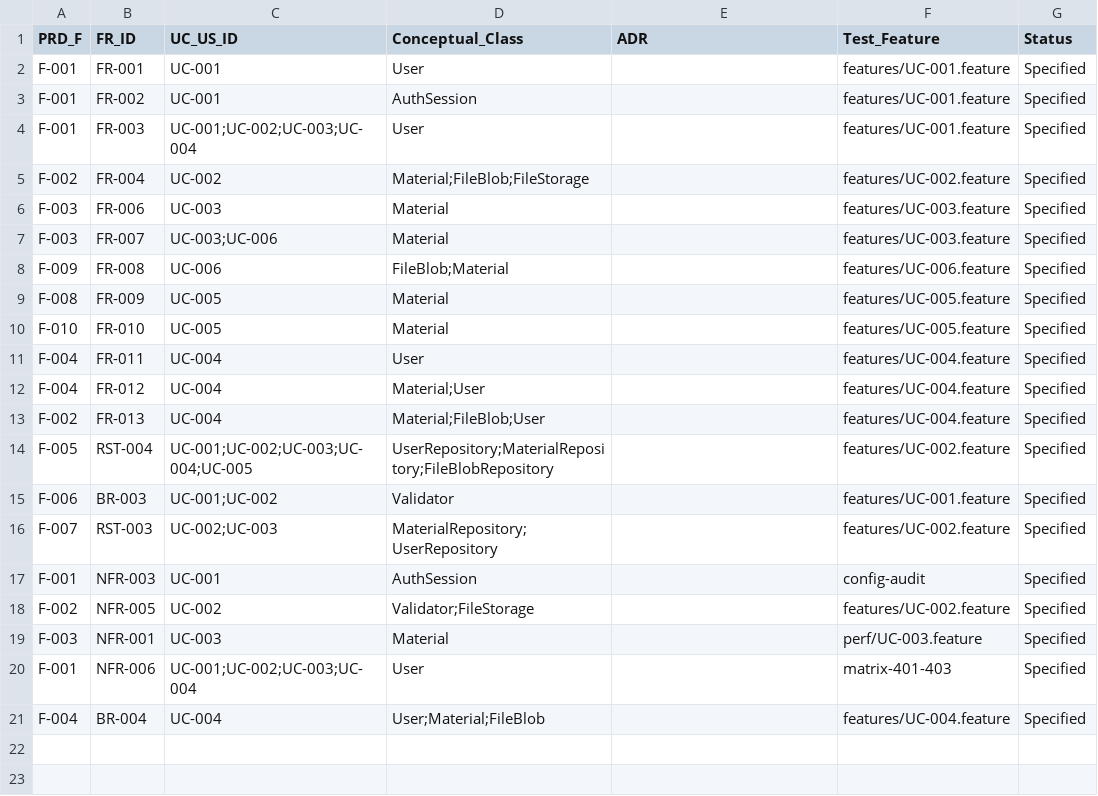
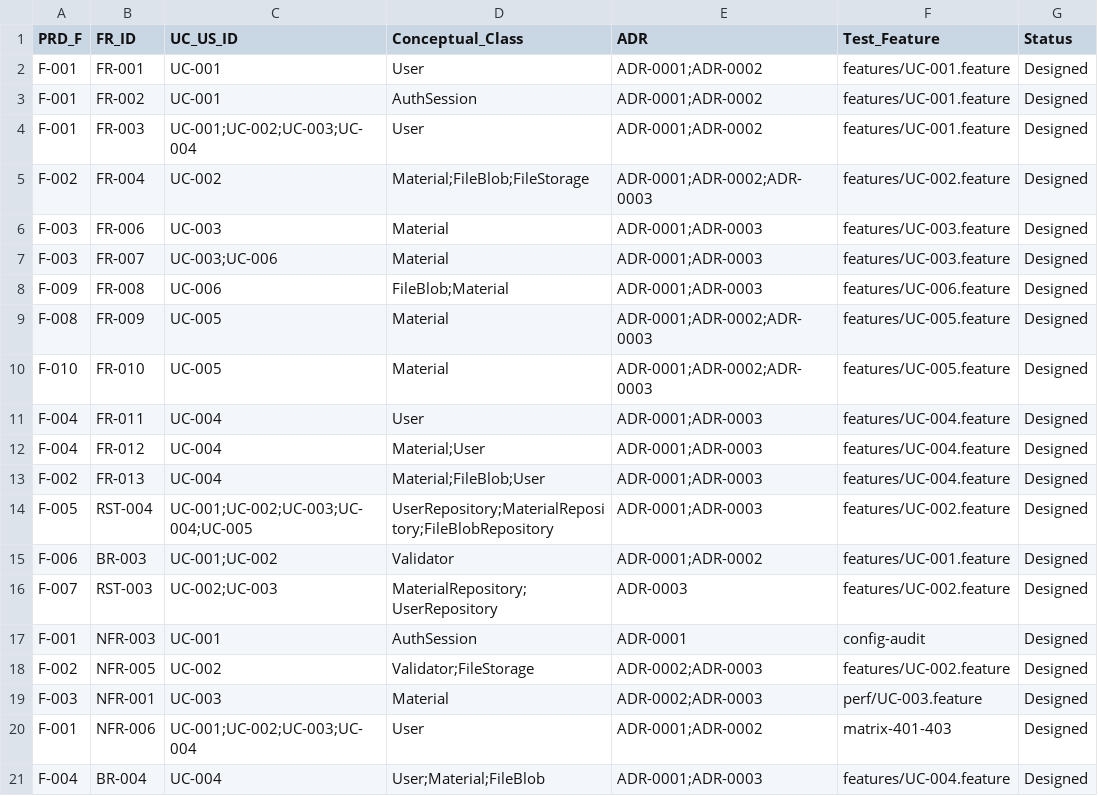
Before and after one commit to estebanmatias92/tecnicatura-practicas-profesionalizantes-ii, a CSV file: 2026-09-29-laboratorio-bibliotech/docs/02-requirements/RTM.csv, drawn as a sheet.

Commit message:
docs(bibliotech): arquitectura Clean 4 Layers + ADRs + openapi + RTM Designed
C4/UML en docs/03-architecture (7 PUML + SVG), ADRs MADR 0001-0003,
api/openapi.yaml contract-first, docker-compose MariaDB 11,
RTM con traza FR->Clase->ADR, upstream v0.4.1 (file_name UX, fallo stakeholder).

```diff
--- a/2026-09-29-laboratorio-bibliotech/docs/02-requirements/RTM.csv
+++ b/2026-09-29-laboratorio-bibliotech/docs/02-requirements/RTM.csv
@@ -1,21 +1,21 @@
 PRD_F,FR_ID,UC_US_ID,Conceptual_Class,ADR,Test_Feature,Status
-F-001,FR-001,UC-001,User,,features/UC-001.feature,Specified
-F-001,FR-002,UC-001,AuthSession,,features/UC-001.feature,Specified
-F-001,FR-003,UC-001;UC-002;UC-003;UC-004,User,,features/UC-001.feature,Specified
-F-002,FR-004,UC-002,Material;FileBlob;FileStorage,,features/UC-002.feature,Specified
-F-003,FR-006,UC-003,Material,,features/UC-003.feature,Specified
-F-003,FR-007,UC-003;UC-006,Material,,features/UC-003.feature,Specified
-F-009,FR-008,UC-006,FileBlob;Material,,features/UC-006.feature,Specified
-F-008,FR-009,UC-005,Material,,features/UC-005.feature,Specified
-F-010,FR-010,UC-005,Material,,features/UC-005.feature,Specified
-F-004,FR-011,UC-004,User,,features/UC-004.feature,Specified
-F-004,FR-012,UC-004,Material;User,,features/UC-004.feature,Specified
-F-002,FR-013,UC-004,Material;FileBlob;User,,features/UC-004.feature,Specified
-F-005,RST-004,UC-001;UC-002;UC-003;UC-004;UC-005,UserRepository;MaterialRepository;FileBlobRepository,,features/UC-002.feature,Specified
-F-006,BR-003,UC-001;UC-002,Validator,,features/UC-001.feature,Specified
-F-007,RST-003,UC-002;UC-003,MaterialRepository;UserRepository,,features/UC-002.feature,Specified
-F-001,NFR-003,UC-001,AuthSession,,config-audit,Specified
-F-002,NFR-005,UC-002,Validator;FileStorage,,features/UC-002.feature,Specified
-F-003,NFR-001,UC-003,Material,,perf/UC-003.feature,Specified
-F-001,NFR-006,UC-001;UC-002;UC-003;UC-004,User,,matrix-401-403,Specified
-F-004,BR-004,UC-004,User;Material;FileBlob,,features/UC-004.feature,Specified
+F-001,FR-001,UC-001,User,ADR-0001;ADR-0002,features/UC-001.feature,Designed
+F-001,FR-002,UC-001,AuthSession,ADR-0001;ADR-0002,features/UC-001.feature,Designed
+F-001,FR-003,UC-001;UC-002;UC-003;UC-004,User,ADR-0001;ADR-0002,features/UC-001.feature,Designed
+F-002,FR-004,UC-002,Material;FileBlob;FileStorage,ADR-0001;ADR-0002;ADR-0003,features/UC-002.feature,Designed
+F-003,FR-006,UC-003,Material,ADR-0001;ADR-0003,features/UC-003.feature,Designed
+F-003,FR-007,UC-003;UC-006,Material,ADR-0001;ADR-0003,features/UC-003.feature,Designed
+F-009,FR-008,UC-006,FileBlob;Material,ADR-0001;ADR-0003,features/UC-006.feature,Designed
+F-008,FR-009,UC-005,Material,ADR-0001;ADR-0002;ADR-0003,features/UC-005.feature,Designed
+F-010,FR-010,UC-005,Material,ADR-0001;ADR-0002;ADR-0003,features/UC-005.feature,Designed
+F-004,FR-011,UC-004,User,ADR-0001;ADR-0003,features/UC-004.feature,Designed
+F-004,FR-012,UC-004,Material;User,ADR-0001;ADR-0003,features/UC-004.feature,Designed
+F-002,FR-013,UC-004,Material;FileBlob;User,ADR-0001;ADR-0003,features/UC-004.feature,Designed
+F-005,RST-004,UC-001;UC-002;UC-003;UC-004;UC-005,UserRepository;MaterialRepository;FileBlobRepository,ADR-0001;ADR-0003,features/UC-002.feature,Designed
+F-006,BR-003,UC-001;UC-002,Validator,ADR-0001;ADR-0002,features/UC-001.feature,Designed
+F-007,RST-003,UC-002;UC-003,MaterialRepository;UserRepository,ADR-0003,features/UC-002.feature,Designed
+F-001,NFR-003,UC-001,AuthSession,ADR-0001,config-audit,Designed
+F-002,NFR-005,UC-002,Validator;FileStorage,ADR-0002;ADR-0003,features/UC-002.feature,Designed
+F-003,NFR-001,UC-003,Material,ADR-0002;ADR-0003,perf/UC-003.feature,Designed
+F-001,NFR-006,UC-001;UC-002;UC-003;UC-004,User,ADR-0001;ADR-0002,matrix-401-403,Designed
+F-004,BR-004,UC-004,User;Material;FileBlob,ADR-0001;ADR-0003,features/UC-004.feature,Designed
```
Also changed, not shown: 23 other files.
